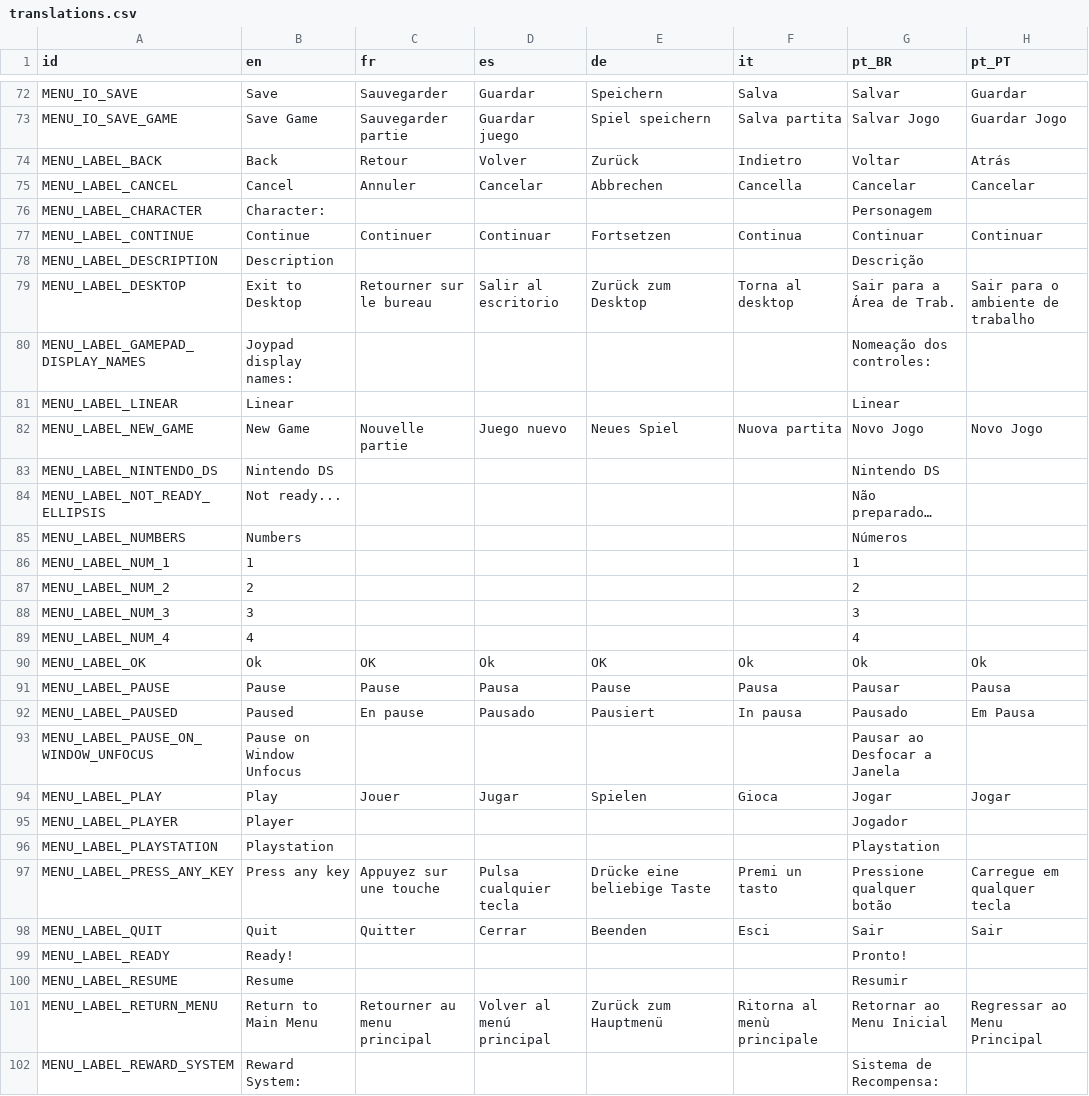
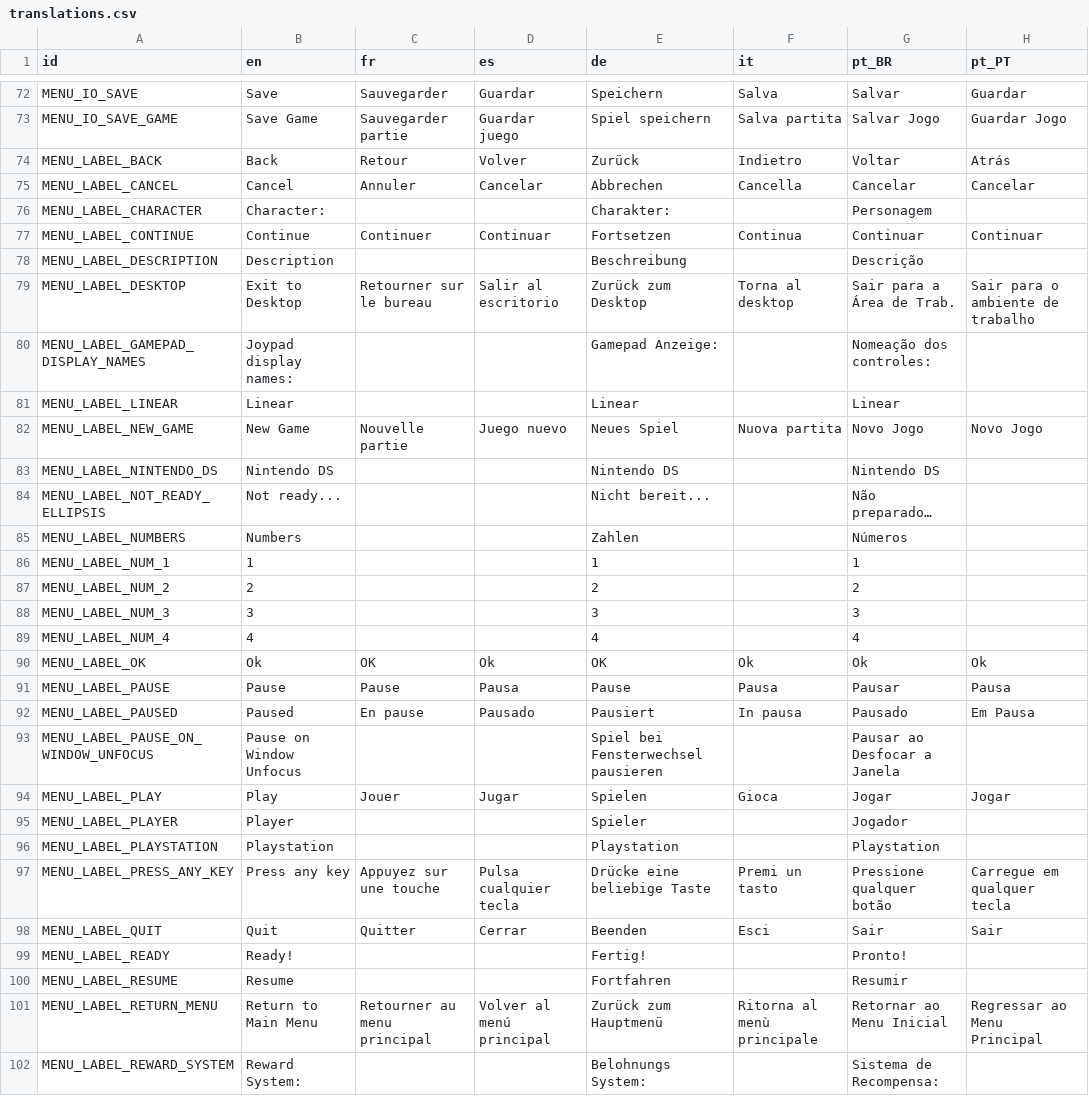
Before and after one commit to rahil627/SuperTuxParty, a CSV file: translations/translations.csv, drawn as a sheet; only a part is shown, gaps mark what is left out; the diff covers the shown part only; the diff names each change by its address in the sheet, - before the commit and + after, or states it on an @@ line.

```diff
--- a/translations/translations.csv
+++ b/translations/translations.csv
-E76 (de): (empty)
+E76 (de): Charakter:
-E78 (de): (empty)
+E78 (de): Beschreibung
-E80 (de): (empty)
+E80 (de): Gamepad Anzeige:
-E81 (de): (empty)
+E81 (de): Linear
-E83 (de): (empty)
+E83 (de): Nintendo DS
-E84 (de): (empty)
+E84 (de): Nicht bereit...
-E85 (de): (empty)
+E85 (de): Zahlen
-E86 (de): (empty)
+E86 (de): 1
-E87 (de): (empty)
+E87 (de): 2
-E88 (de): (empty)
+E88 (de): 3
-E89 (de): (empty)
+E89 (de): 4
-E93 (de): (empty)
+E93 (de): Spiel bei Fensterwechsel pausieren
-E95 (de): (empty)
+E95 (de): Spieler
-E96 (de): (empty)
+E96 (de): Playstation
-E99 (de): (empty)
+E99 (de): Fertig!
-E100 (de): (empty)
+E100 (de): Fortfahren
-E102 (de): (empty)
+E102 (de): Belohnungs System:
```
Also changed, not shown: 83 edited cells elsewhere in this file, 30 other files.
